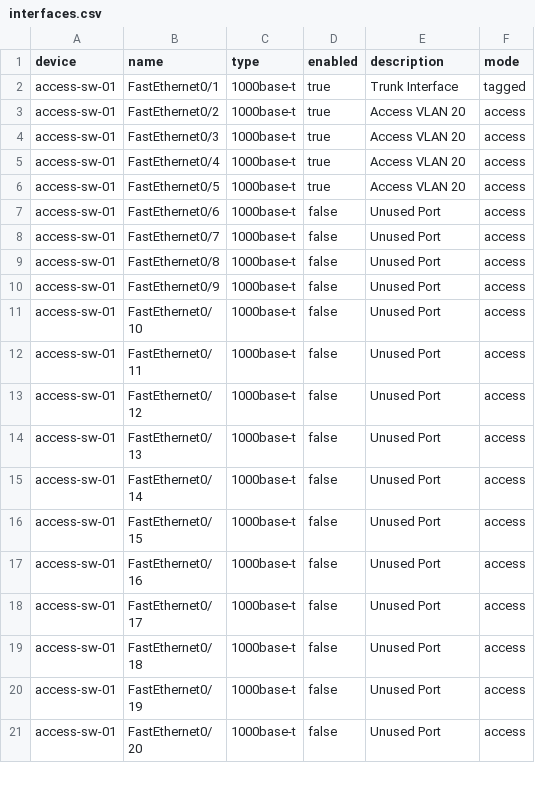
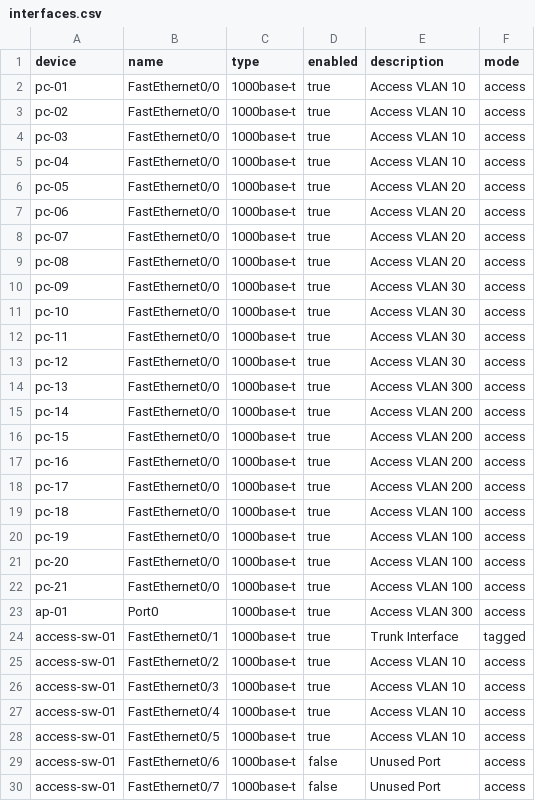
Before and after one commit to m3lcy/Netbox-Config-Engine, a CSV file: bulkimport/interfaces.csv, drawn as a sheet; only a part is shown; the shorter side is filled out with more unchanged rows; the diff covers the shown part only.

```diff
--- a/bulkimport/interfaces.csv
+++ b/bulkimport/interfaces.csv
@@ -1,7 +1,29 @@
 device,name,type,enabled,description,mode
+pc-01,FastEthernet0/0,1000base-t,true,Access VLAN 10,access
+pc-02,FastEthernet0/0,1000base-t,true,Access VLAN 10,access
+pc-03,FastEthernet0/0,1000base-t,true,Access VLAN 10,access
+pc-04,FastEthernet0/0,1000base-t,true,Access VLAN 10,access
+pc-05,FastEthernet0/0,1000base-t,true,Access VLAN 20,access
+pc-06,FastEthernet0/0,1000base-t,true,Access VLAN 20,access
+pc-07,FastEthernet0/0,1000base-t,true,Access VLAN 20,access
+pc-08,FastEthernet0/0,1000base-t,true,Access VLAN 20,access
+pc-09,FastEthernet0/0,1000base-t,true,Access VLAN 30,access
+pc-10,FastEthernet0/0,1000base-t,true,Access VLAN 30,access
+pc-11,FastEthernet0/0,1000base-t,true,Access VLAN 30,access
+pc-12,FastEthernet0/0,1000base-t,true,Access VLAN 30,access
+pc-13,FastEthernet0/0,1000base-t,true,Access VLAN 300,access
+pc-14,FastEthernet0/0,1000base-t,true,Access VLAN 200,access
+pc-15,FastEthernet0/0,1000base-t,true,Access VLAN 200,access
+pc-16,FastEthernet0/0,1000base-t,true,Access VLAN 200,access
+pc-17,FastEthernet0/0,1000base-t,true,Access VLAN 200,access
+pc-18,FastEthernet0/0,1000base-t,true,Access VLAN 100,access
+pc-19,FastEthernet0/0,1000base-t,true,Access VLAN 100,access
+pc-20,FastEthernet0/0,1000base-t,true,Access VLAN 100,access
+pc-21,FastEthernet0/0,1000base-t,true,Access VLAN 100,access
+ap-01,Port0,1000base-t,true,Access VLAN 300,access
 access-sw-01,FastEthernet0/1,1000base-t,true,Trunk Interface,tagged
-access-sw-01,FastEthernet0/2,1000base-t,true,Access VLAN 20,access
-access-sw-01,FastEthernet0/3,1000base-t,true,Access VLAN 20,access
-access-sw-01,FastEthernet0/4,1000base-t,true,Access VLAN 20,access
-access-sw-01,FastEthernet0/5,1000base-t,true,Access VLAN 20,access
+access-sw-01,FastEthernet0/2,1000base-t,true,Access VLAN 10,access
+access-sw-01,FastEthernet0/3,1000base-t,true,Access VLAN 10,access
+access-sw-01,FastEthernet0/4,1000base-t,true,Access VLAN 10,access
+access-sw-01,FastEthernet0/5,1000base-t,true,Access VLAN 10,access
 access-sw-01,FastEthernet0/6,1000base-t,false,Unused Port,access
```
Also changed, not shown: 1 added row elsewhere in this file, bulkimport/devices.csv, 1 other file.
